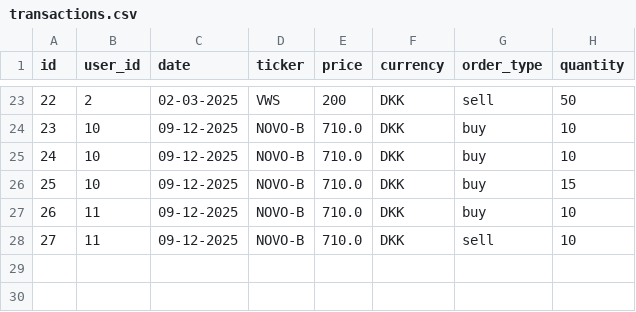
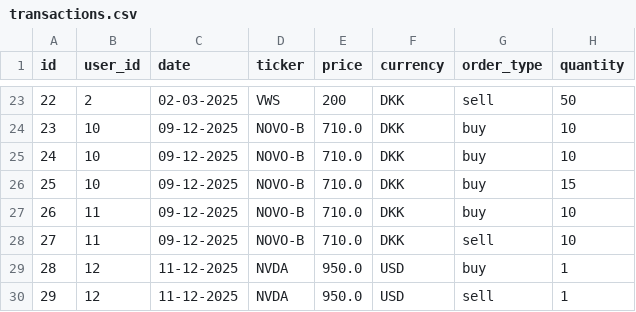
Before and after one commit to anth328/InvesteringsKlubben, a CSV file: transactions.csv, drawn as a sheet; only a part is shown, gaps mark what is left out.

```diff
--- a/transactions.csv
+++ b/transactions.csv
@@ -28 +28,3 @@
 27;11;09-12-2025;NOVO-B;710.0;DKK;sell;10;
+28;12;11-12-2025;NVDA;950.0;USD;buy;1;
+29;12;11-12-2025;NVDA;950.0;USD;sell;1;
```
Also changed, not shown: users.csv, 7 other files.
